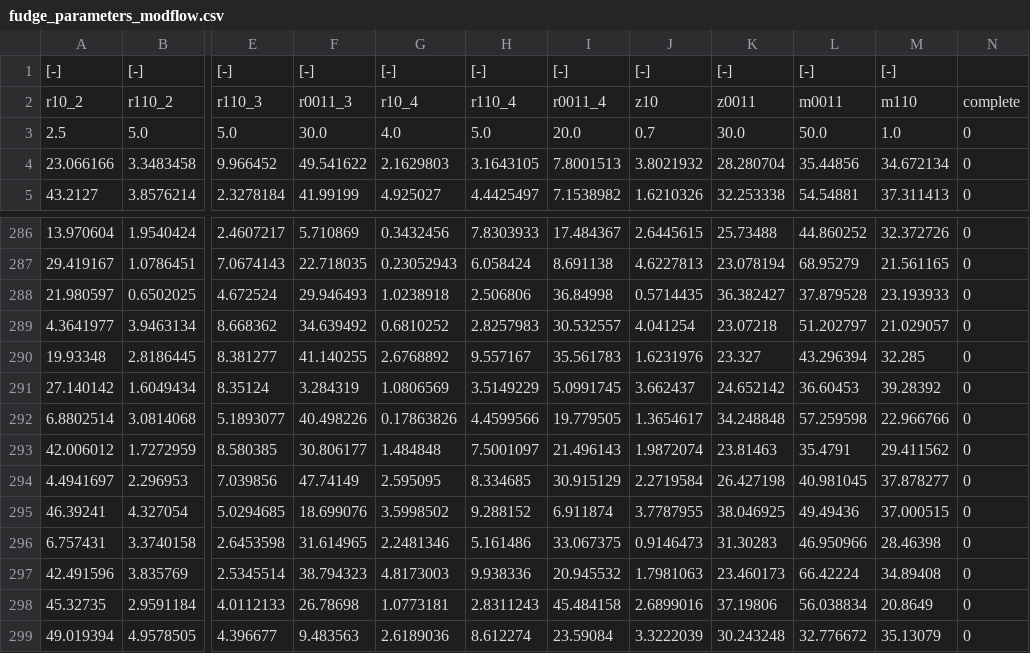
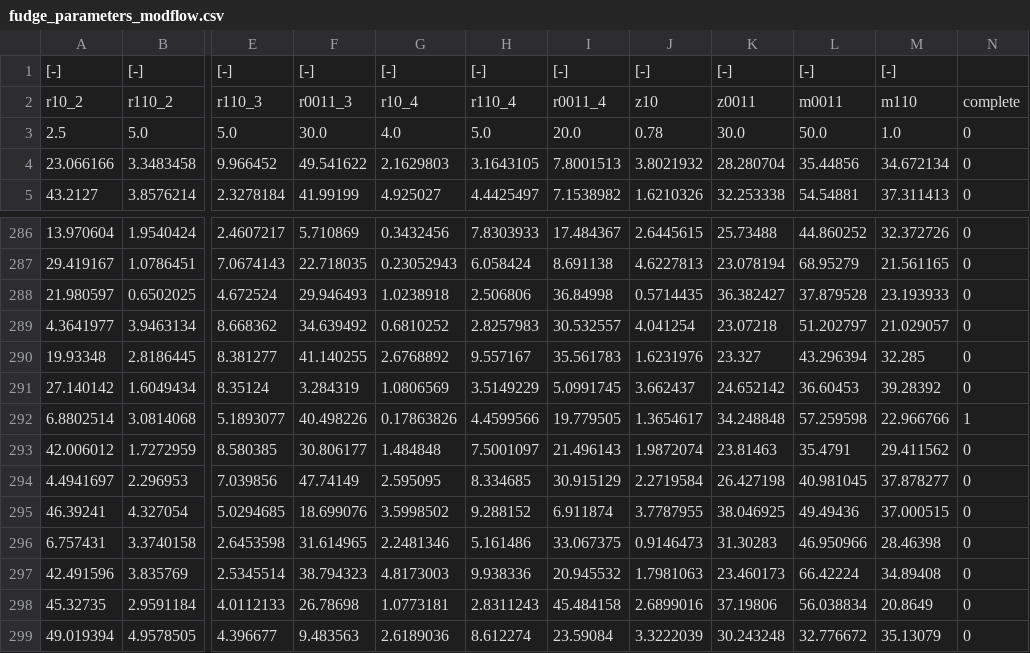
Before and after one commit to Hydrology-IFH/roger-modflow, a CSV file: dreisam_moehlin_neumagen/fudge_parameters_modflow.csv, drawn as a sheet; only a part is shown, gaps mark what is left out; the diff names each change by its address in the sheet, - before the commit and + after, or states it on an @@ line.

```diff
--- a/dreisam_moehlin_neumagen/fudge_parameters_modflow.csv
+++ b/dreisam_moehlin_neumagen/fudge_parameters_modflow.csv
-J3: 0.7
+J3: 0.78
-N292: 0
+N292: 1
```
Also changed, not shown: dreisam_moehlin_neumagen/fudge_parameters_metrics.csv, 9 other files.
